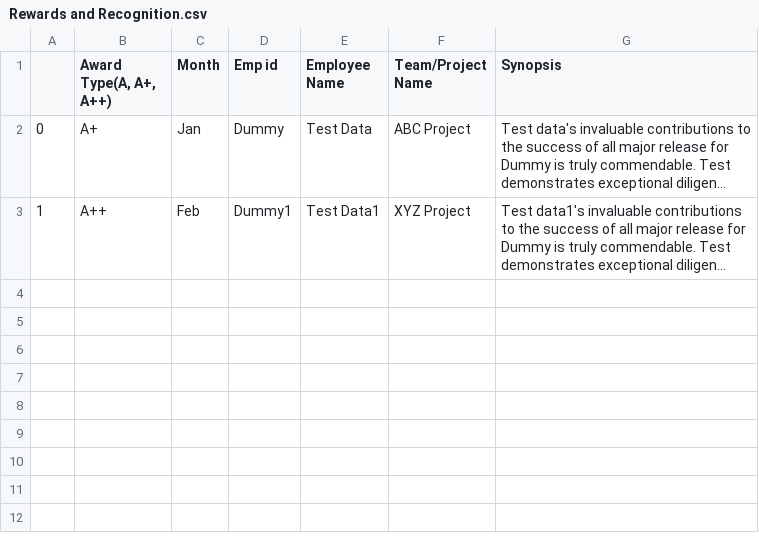
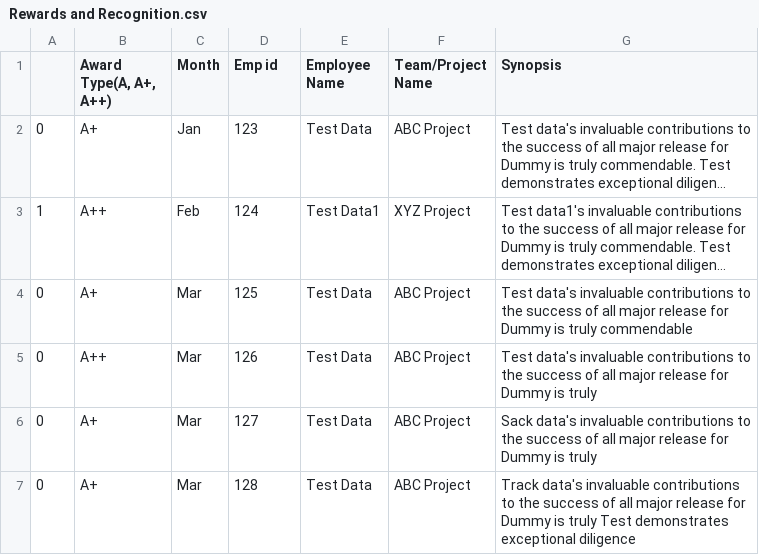
Before and after one commit to lekhaphijo/jira_integration, a CSV file: app/resources/instructions/Rewards and Recognition.csv, drawn as a sheet; long unchanged cells end in …; the diff names each change by its address in the sheet, - before the commit and + after, or states it on an @@ line.

Commit message:
Update Rewards and Recognition.csv

```diff
--- a/app/resources/instructions/Rewards and Recognition.csv
+++ b/app/resources/instructions/Rewards and Recognition.csv
-D2 (Emp id): Dummy
+D2 (Emp id): 123
-D3 (Emp id): Dummy1
+D3 (Emp id): 124
+row 4: 0 | A+ | Mar | 125 | Test Data | ABC Project | Test data's invaluable contributions to the success of all major release for Dummy is truly commendable
+row 5: 0 | A++ | Mar | 126 | Test Data | ABC Project | Test data's invaluable contributions to the success of all major release for Dummy is truly
+row 6: 0 | A+ | Mar | 127 | Test Data | ABC Project | Sack data's invaluable contributions to the success of all major release for Dummy is truly
+row 7: 0 | A+ | Mar | 128 | Test Data | ABC Project | Track data's invaluable contributions to the success of all major release for Dummy is truly Test demonstrates exceptional diligence
```
